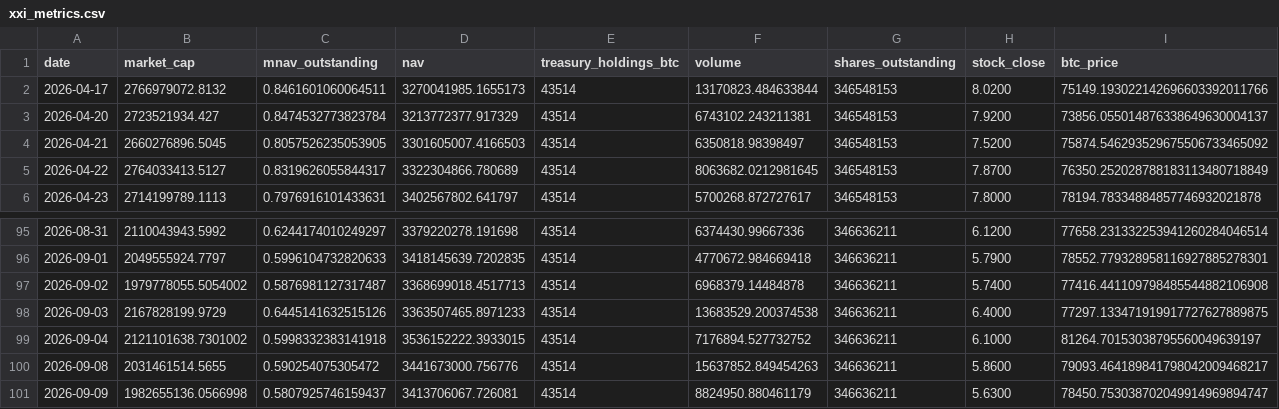
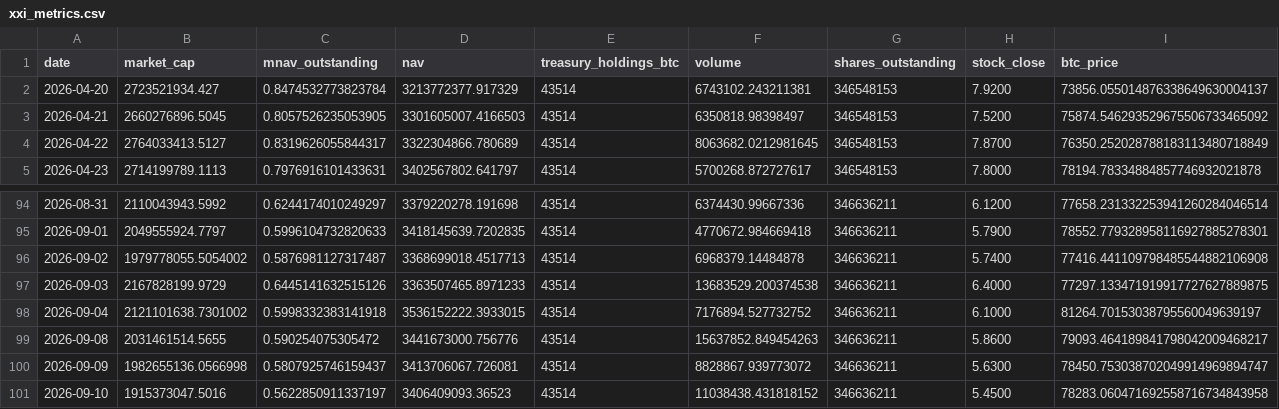
Before and after one commit to mcasto-cell/xxi-chart-builder, a CSV file: xxi_metrics.csv, drawn as a sheet; only a part is shown, gaps mark what is left out; removed rows and columns are numbered as before the commit, all else as after; rows hold the shown columns only; the diff names each change by its address in the sheet, - before the commit and + after, or states it on an @@ line.

```diff
--- a/xxi_metrics.csv
+++ b/xxi_metrics.csv
-row 2: 2026-04-17 | 2766979072.8132 | 0.8461601060064511 | 3270041985.1655173 | 43514 | 13170823.484633844 | 346548153 | 8.0200 | 75149.193022142696603392011766
-F100 (volume): 8824950.880461179
+F100 (volume): 8828867.939773072
+row 101: 2026-09-10 | 1915373047.5016 | 0.5622850911337197 | 3406409093.36523 | 43514 | 11038438.431818152 | 346636211 | 5.4500 | 78283.060471692558716734843958
```
Also changed, not shown: 9 other files.
